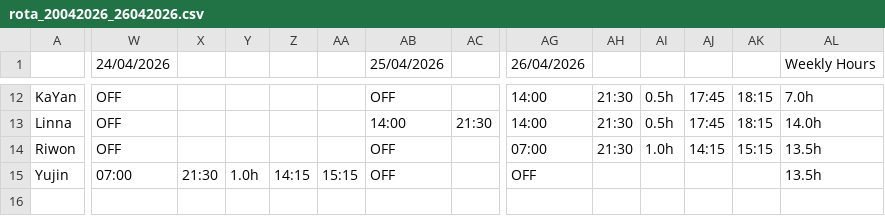
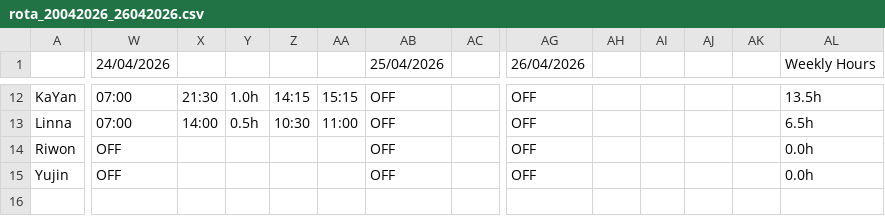
Before and after one commit to plugsopon/bingsoo-rota, a CSV file: output/rota_20042026_26042026.csv, drawn as a sheet; only a part is shown, gaps mark what is left out; the diff covers the shown part only; the diff names each change by its address in the sheet, - before the commit and + after, or states it on an @@ line.

```diff
--- a/output/rota_20042026_26042026.csv
+++ b/output/rota_20042026_26042026.csv
-W12:W13 (24/04/2026): OFF
+W12:W13 (24/04/2026): 07:00
-X12: (empty)
+X12: 21:30
-Y12: (empty)
+Y12: 1.0h
-Z12: (empty)
+Z12: 14:15
-AA12: (empty)
+AA12: 15:15
-AG12:AG13 (26/04/2026): 14:00
+AG12:AG13 (26/04/2026): OFF
-AH12:AH14: 21:30
+AH12:AH14: (empty)
-AI12:AI13: 0.5h
+AI12:AI13: (empty)
-AJ12:AJ13: 17:45
+AJ12:AJ13: (empty)
-AK12:AK13: 18:15
+AK12:AK13: (empty)
-AL12 (Weekly Hours): 7.0h
+AL12 (Weekly Hours): 13.5h
-X13: (empty)
+X13: 14:00
-Y13: (empty)
+Y13: 0.5h
-Z13: (empty)
+Z13: 10:30
-AA13: (empty)
+AA13: 11:00
-AB13 (25/04/2026): 14:00
+AB13 (25/04/2026): OFF
-AC13: 21:30
+AC13: (empty)
-AL13 (Weekly Hours): 14.0h
+AL13 (Weekly Hours): 6.5h
-AG14 (26/04/2026): 07:00
+AG14 (26/04/2026): OFF
-AI14: 1.0h
+AI14: (empty)
-AJ14: 14:15
+AJ14: (empty)
-AK14: 15:15
+AK14: (empty)
-AL14:AL15 (Weekly Hours): 13.5h
+AL14:AL15 (Weekly Hours): 0.0h
-W15 (24/04/2026): 07:00
+W15 (24/04/2026): OFF
-X15: 21:30
+X15: (empty)
-Y15: 1.0h
+Y15: (empty)
-Z15: 14:15
+Z15: (empty)
-AA15: 15:15
+AA15: (empty)
```
Also changed, not shown: 86 edited cells elsewhere in this file, 4 other files.
